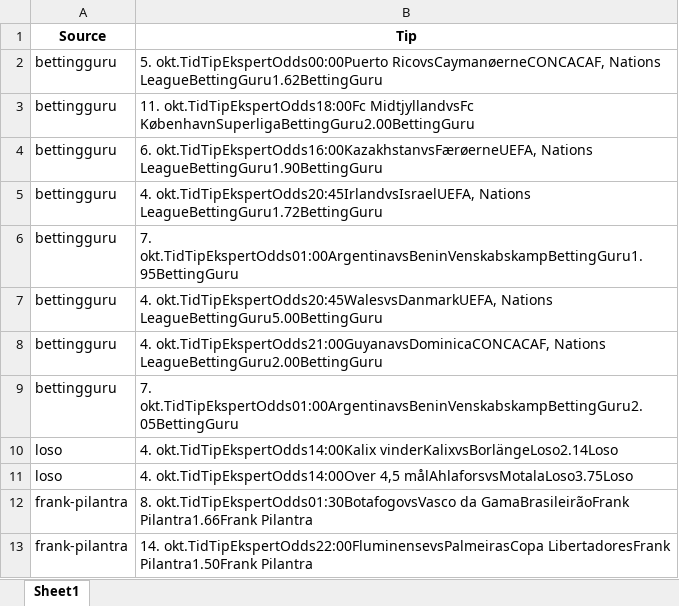
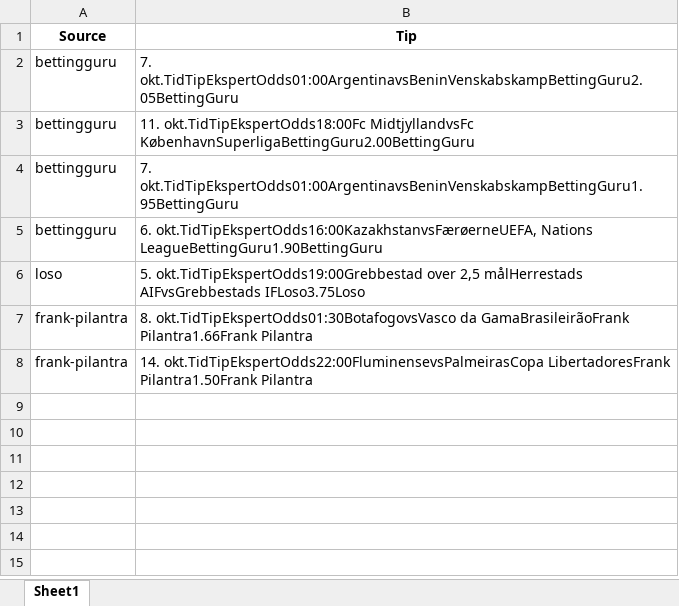
Before and after one commit to mahmad789/alerts, an Excel workbook: betting_tips.xlsx, sheet Sheet1, drawn as a sheet; values as stored, in another font and other column widths than the file's, no borders; removed rows and columns are numbered as before the commit, all else as after; the diff names each change by its address in the sheet, - before the commit and + after, or states it on an @@ line.

```diff
--- a/betting_tips.xlsx (sheet Sheet1)
+++ b/betting_tips.xlsx (sheet Sheet1)
-B2 (Tip): 5. okt.TidTipEkspertOdds00:00Puerto RicovsCaymanøerneCONCACAF, Nations LeagueBettingGuru1.62BettingGuru
+B2 (Tip): 7. okt.TidTipEkspertOdds01:00ArgentinavsBeninVenskabskampBettingGuru2.05BettingGuru
@@ row 6 moved to row 4: bettingguru @@
-row 5: bettingguru | 4. okt.TidTipEkspertOdds20:45IrlandvsIsraelUEFA, Nations LeagueBettingGuru1.72BettingGuru
-row 7: bettingguru | 4. okt.TidTipEkspertOdds20:45WalesvsDanmarkUEFA, Nations LeagueBettingGuru5.00BettingGuru
-row 8: bettingguru | 4. okt.TidTipEkspertOdds21:00GuyanavsDominicaCONCACAF, Nations LeagueBettingGuru2.00BettingGuru
-row 9: bettingguru | 7. okt.TidTipEkspertOdds01:00ArgentinavsBeninVenskabskampBettingGuru2.05BettingGuru
-row 10: loso | 4. okt.TidTipEkspertOdds14:00Kalix vinderKalixvsBorlängeLoso2.14Loso
-B6 (Tip): 4. okt.TidTipEkspertOdds14:00Over 4,5 målAhlaforsvsMotalaLoso3.75Loso
+B6 (Tip): 5. okt.TidTipEkspertOdds19:00Grebbestad over 2,5 målHerrestads AIFvsGrebbestads IFLoso3.75Loso
```
